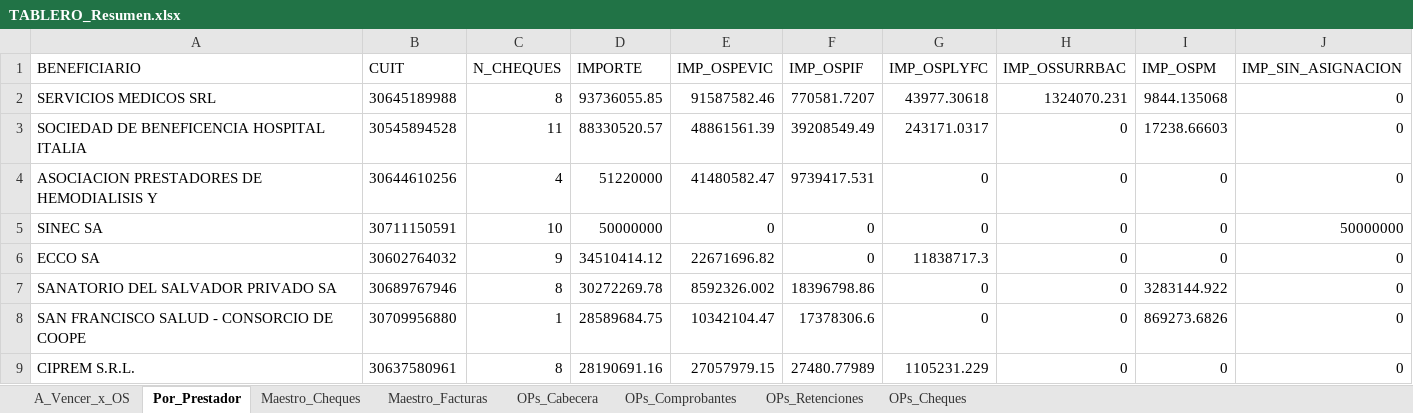
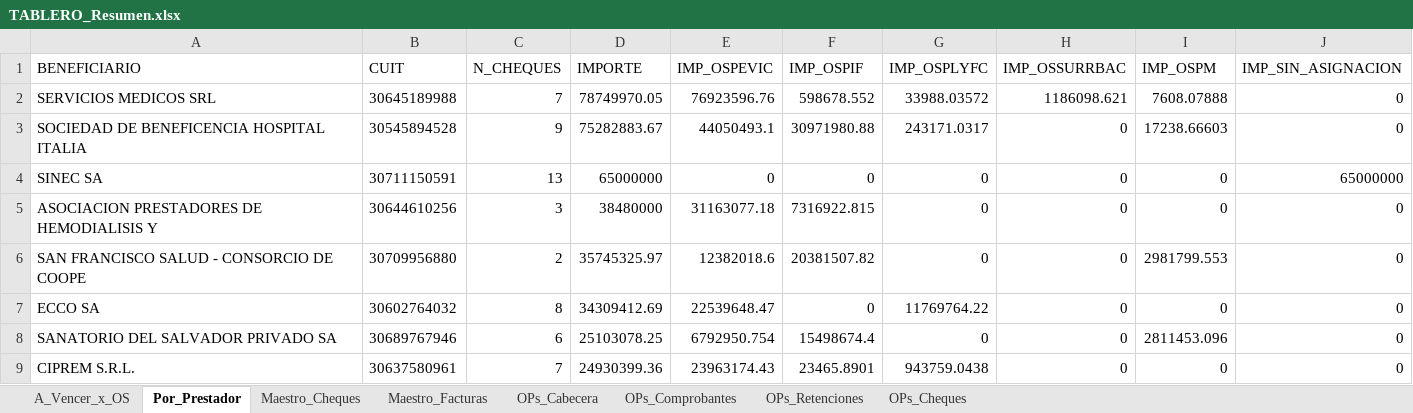
Before and after one commit to francolunaklick-web/GRIFFTABLEROS, an Excel workbook: cuentas_a_pagar/TABLERO_Resumen.xlsx, sheet Por_Prestador, drawn as a sheet; only a part is shown; values as stored, in another font and other column widths than the file's, no borders; removed rows and columns are numbered as before the commit, all else as after; the diff covers the shown part only; the diff names each change by its address in the sheet, - before the commit and + after, or states it on an @@ line.

Commit message:
actualizar cheques

```diff
--- a/cuentas_a_pagar/TABLERO_Resumen.xlsx (sheet Por_Prestador)
+++ b/cuentas_a_pagar/TABLERO_Resumen.xlsx (sheet Por_Prestador)
-C2 (N_CHEQUES): 8
+C2 (N_CHEQUES): 7
-D2 (IMPORTE): 93736055.85
+D2 (IMPORTE): 78749970.05
-E2 (IMP_OSPEVIC): 91587582.46
+E2 (IMP_OSPEVIC): 76923596.76
-F2 (IMP_OSPIF): 770581.7207
+F2 (IMP_OSPIF): 598678.552
-G2 (IMP_OSPLYFC): 43977.30618
+G2 (IMP_OSPLYFC): 33988.03572
-H2 (IMP_OSSURRBAC): 1324070.231
+H2 (IMP_OSSURRBAC): 1186098.621
-I2 (IMP_OSPM): 9844.135068
+I2 (IMP_OSPM): 7608.07888
-C3 (N_CHEQUES): 11
+C3 (N_CHEQUES): 9
-D3 (IMPORTE): 88330520.57
+D3 (IMPORTE): 75282883.67
-E3 (IMP_OSPEVIC): 48861561.39
+E3 (IMP_OSPEVIC): 44050493.1
-F3 (IMP_OSPIF): 39208549.49
+F3 (IMP_OSPIF): 30971980.88
-row 4: ASOCIACION PRESTADORES DE HEMODIALISIS Y | 30644610256 | 4 | 51220000 | 41480582.47 | 9739417.531 | 0 | 0 | 0 | 0
-C4 (N_CHEQUES): 10
+C4 (N_CHEQUES): 13
-D4 (IMPORTE): 50000000
+D4 (IMPORTE): 65000000
-J4 (IMP_SIN_ASIGNACION): 50000000
+J4 (IMP_SIN_ASIGNACION): 65000000
+row 5: ASOCIACION PRESTADORES DE HEMODIALISIS Y | 30644610256 | 3 | 38480000 | 31163077.18 | 7316922.815 | 0 | 0 | 0 | 0
+row 6: SAN FRANCISCO SALUD - CONSORCIO DE COOPE | 30709956880 | 2 | 35745325.97 | 12382018.6 | 20381507.82 | 0 | 0 | 2981799.553 | 0
-C7 (N_CHEQUES): 9
+C7 (N_CHEQUES): 8
-D7 (IMPORTE): 34510414.12
+D7 (IMPORTE): 34309412.69
-E7 (IMP_OSPEVIC): 22671696.82
+E7 (IMP_OSPEVIC): 22539648.47
-G7 (IMP_OSPLYFC): 11838717.3
+G7 (IMP_OSPLYFC): 11769764.22
-C8 (N_CHEQUES): 8
+C8 (N_CHEQUES): 6
-D8 (IMPORTE): 30272269.78
+D8 (IMPORTE): 25103078.25
-E8 (IMP_OSPEVIC): 8592326.002
+E8 (IMP_OSPEVIC): 6792950.754
-F8 (IMP_OSPIF): 18396798.86
+F8 (IMP_OSPIF): 15498674.4
-I8 (IMP_OSPM): 3283144.922
+I8 (IMP_OSPM): 2811453.096
-row 8: SAN FRANCISCO SALUD - CONSORCIO DE COOPE | 30709956880 | 1 | 28589684.75 | 10342104.47 | 17378306.6 | 0 | 0 | 869273.6826 | 0
-C9 (N_CHEQUES): 8
+C9 (N_CHEQUES): 7
-D9 (IMPORTE): 28190691.16
+D9 (IMPORTE): 24930399.36
-E9 (IMP_OSPEVIC): 27057979.15
+E9 (IMP_OSPEVIC): 23963174.43
-F9 (IMP_OSPIF): 27480.77989
+F9 (IMP_OSPIF): 23465.8901
-G9 (IMP_OSPLYFC): 1105231.229
+G9 (IMP_OSPLYFC): 943759.0438
```
Also changed, not shown: 17 added rows, 22 removed rows and 20 edited cells elsewhere in this sheet, sheet Maestro_Cheques, sheet A_Vencer_x_OS, estado_resultado/TABLERO_Resumen.xlsx, flujo_bancario/TABLERO_Resumen.xlsx, 13 other files.
